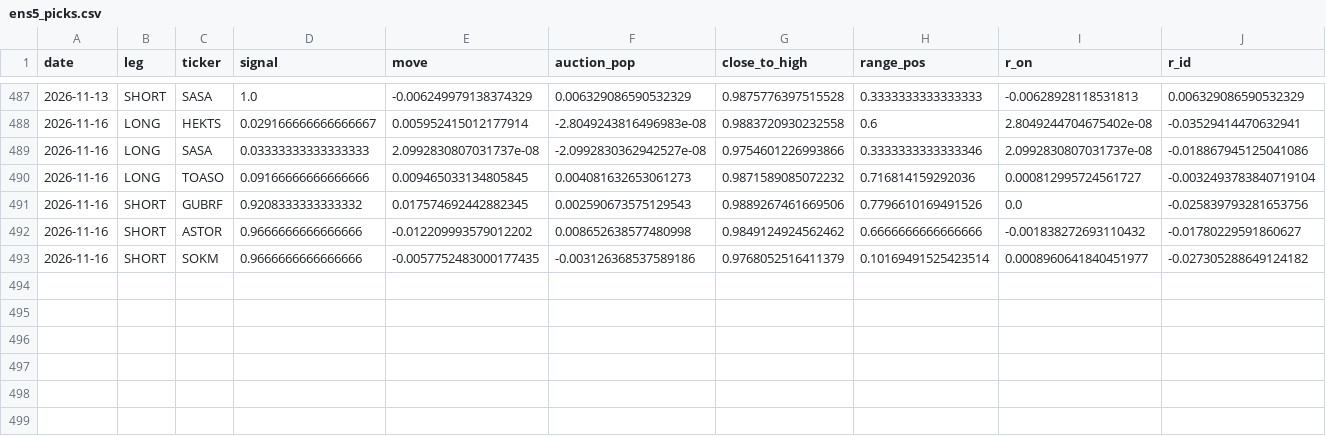
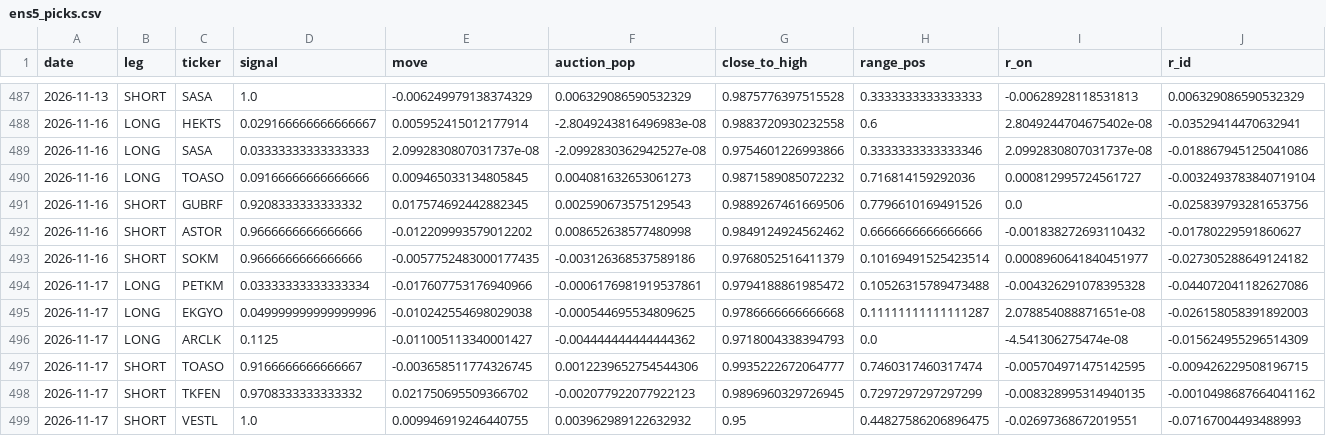
Before and after one commit to Edi-gzl/bist-strategies, a CSV file: ens5/out/ens5_picks.csv, drawn as a sheet; only a part is shown, gaps mark what is left out; rows hold the shown columns only; the diff names each change by its address in the sheet, - before the commit and + after, or states it on an @@ line.

```diff
--- a/ens5/out/ens5_picks.csv
+++ b/ens5/out/ens5_picks.csv
+row 494: 2026-11-17 | LONG | PETKM | 0.03333333333333334 | -0.017607753176940966 | -0.0006176981919537861 | 0.9794188861985472 | 0.10526315789473488 | -0.004326291078395328 | -0.044072041182627086
+row 495: 2026-11-17 | LONG | EKGYO | 0.049999999999999996 | -0.010242554698029038 | -0.000544695534809625 | 0.9786666666666668 | 0.11111111111111287 | 2.078854088871651e-08 | -0.026158058391892003
+row 496: 2026-11-17 | LONG | ARCLK | 0.1125 | -0.011005113340001427 | -0.004444444444444362 | 0.9718004338394793 | 0.0 | -4.541306275474e-08 | -0.015624955296514309
+row 497: 2026-11-17 | SHORT | TOASO | 0.9166666666666667 | -0.003658511774326745 | 0.0012239652754544306 | 0.9935222672064777 | 0.7460317460317474 | -0.005704971475142595 | -0.009426229508196715
+row 498: 2026-11-17 | SHORT | TKFEN | 0.9708333333333332 | 0.021750695509366702 | -0.002077922077922123 | 0.9896960329726945 | 0.7297297297297299 | -0.008328995314940135 | -0.0010498687664041162
+row 499: 2026-11-17 | SHORT | VESTL | 1.0 | 0.009946919246440755 | 0.003962989122632932 | 0.95 | 0.44827586206896475 | -0.02697368672019551 | -0.07167004493488993
```
Also changed, not shown: ens5/out/ens5_daily.csv, ens5/out/ens5_pending.csv, 9 other files.
